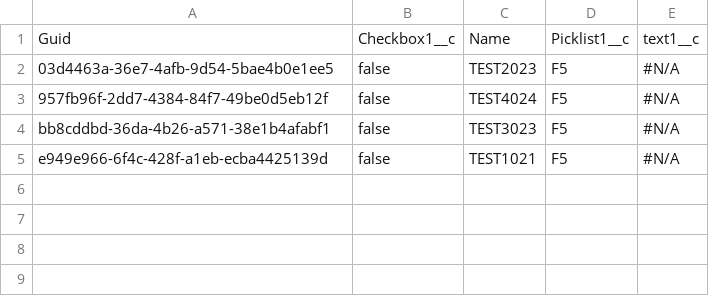
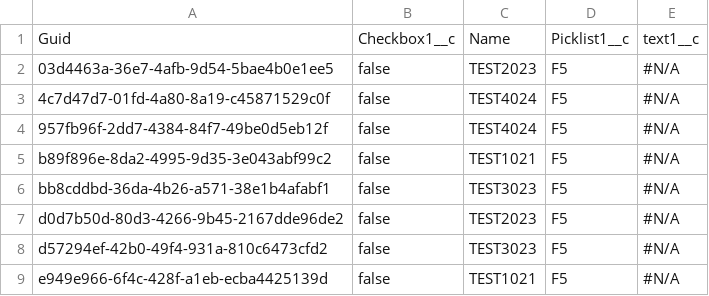
Before and after one commit to Asnafshaikh/release-11.21, a CSV file: NewObj__c.csv, drawn as a sheet; the diff names each change by its address in the sheet, - before the commit and + after, or states it on an @@ line.

```diff
--- a/NewObj__c.csv
+++ b/NewObj__c.csv
+row 3: 4c7d47d7-01fd-4a80-8a19-c45871529c0f | false | TEST4024 | F5 | #N/A
+row 5: b89f896e-8da2-4995-9d35-3e043abf99c2 | false | TEST1021 | F5 | #N/A
+row 7: d0d7b50d-80d3-4266-9b45-2167dde96de2 | false | TEST2023 | F5 | #N/A
+row 8: d57294ef-42b0-49f4-931a-810c6473cfd2 | false | TEST3023 | F5 | #N/A
```
Also changed, not shown: SBQQ__DiscountSchedule__c.csv, SBQQ__DiscountTier__c.csv, 2 other files.
